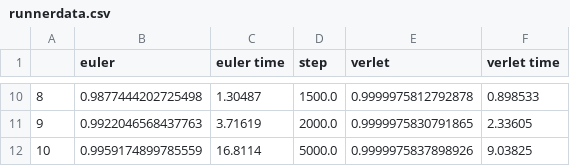
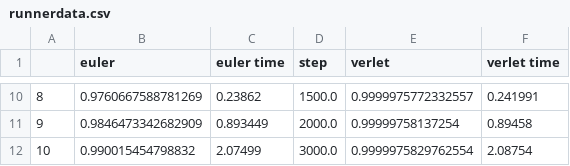
Before and after one commit to ErlendLima/FYS3150, a CSV file: Project3/analysis/runnerdata.csv, drawn as a sheet; only a part is shown, gaps mark what is left out; the diff covers the shown part only.

```diff
--- a/Project3/analysis/runnerdata.csv
+++ b/Project3/analysis/runnerdata.csv
@@ -10,3 +10,3 @@
-8,0.9877444202725498,1.30487,1500.0,0.9999975812792878,0.898533
-9,0.9922046568437763,3.71619,2000.0,0.9999975830791865,2.33605
-10,0.9959174899785559,16.8114,5000.0,0.9999975837898926,9.03825
+8,0.9760667588781269,0.23862,1500.0,0.9999975772332557,0.241991
+9,0.9846473342682909,0.893449,2000.0,0.99999758137254,0.89458
+10,0.990015454798832,2.07499,3000.0,0.9999975829762554,2.08754
```
Also changed, not shown: 31 edited cells elsewhere in this file, 6 other files.
